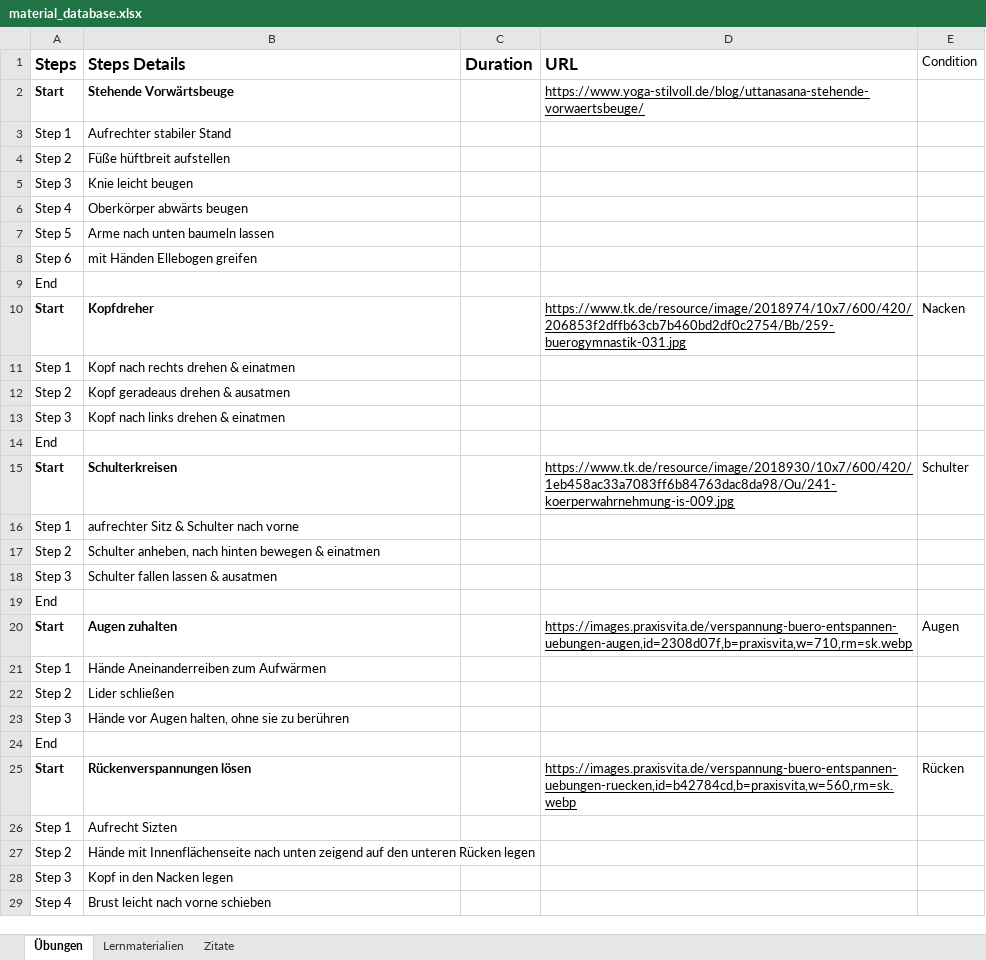
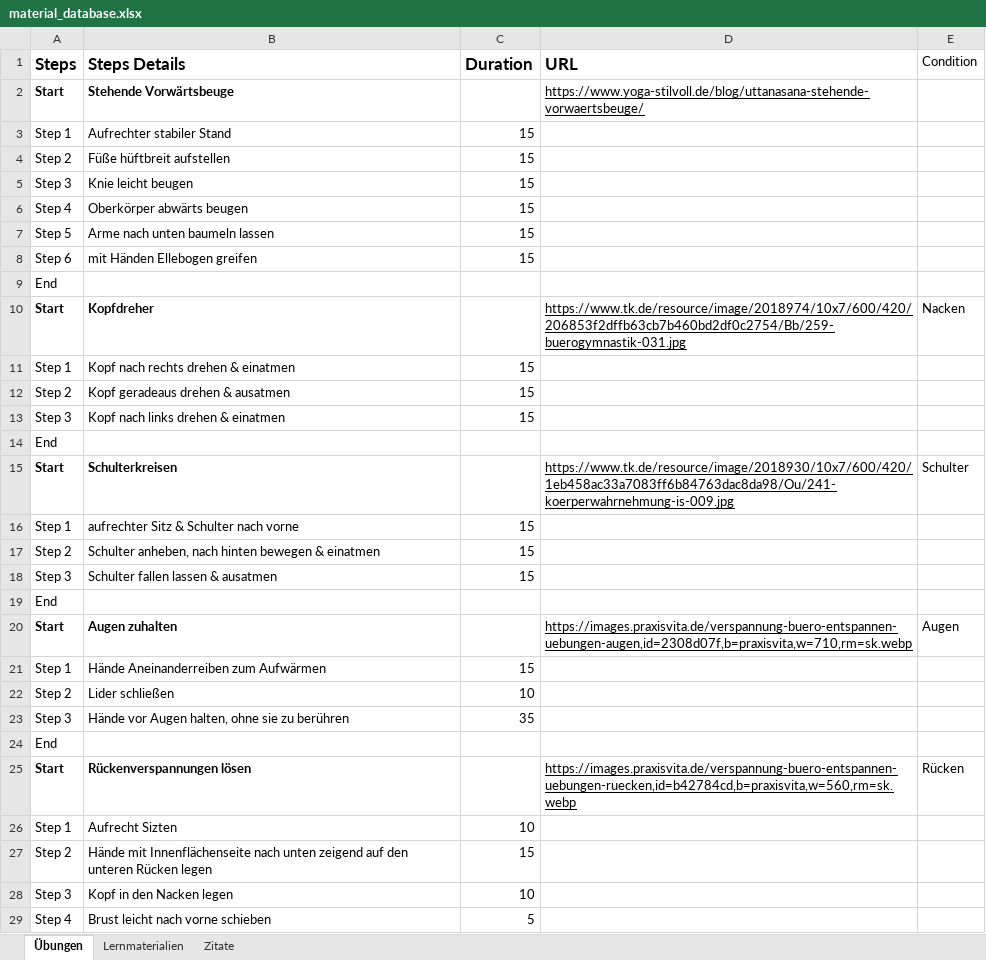
Before and after one commit to sourav-bh/carda-fit, an Excel workbook: assets/data/material_database.xlsx, sheet Übungen, drawn as a sheet; only a part is shown; values as stored, in another font and other column widths than the file's, no borders; the diff covers the shown part only; the diff names each change by its address in the sheet, - before the commit and + after, or states it on an @@ line.

Commit message:
New Exercise durations

```diff
--- a/assets/data/material_database.xlsx (sheet Übungen)
+++ b/assets/data/material_database.xlsx (sheet Übungen)
-C3:C8 (Duration): (empty)
+C3:C8 (Duration): 15
-C11:C13 (Duration): (empty)
+C11:C13 (Duration): 15
-C16:C18 (Duration): (empty)
+C16:C18 (Duration): 15
-C21 (Duration): (empty)
+C21 (Duration): 15
-C22 (Duration): (empty)
+C22 (Duration): 10
-C23 (Duration): (empty)
+C23 (Duration): 35
-C26 (Duration): (empty)
+C26 (Duration): 10
-C27 (Duration): (empty)
+C27 (Duration): 15
-C28 (Duration): (empty)
+C28 (Duration): 10
-C29 (Duration): (empty)
+C29 (Duration): 5
```
Also changed, not shown: 68 edited cells elsewhere in this sheet.
